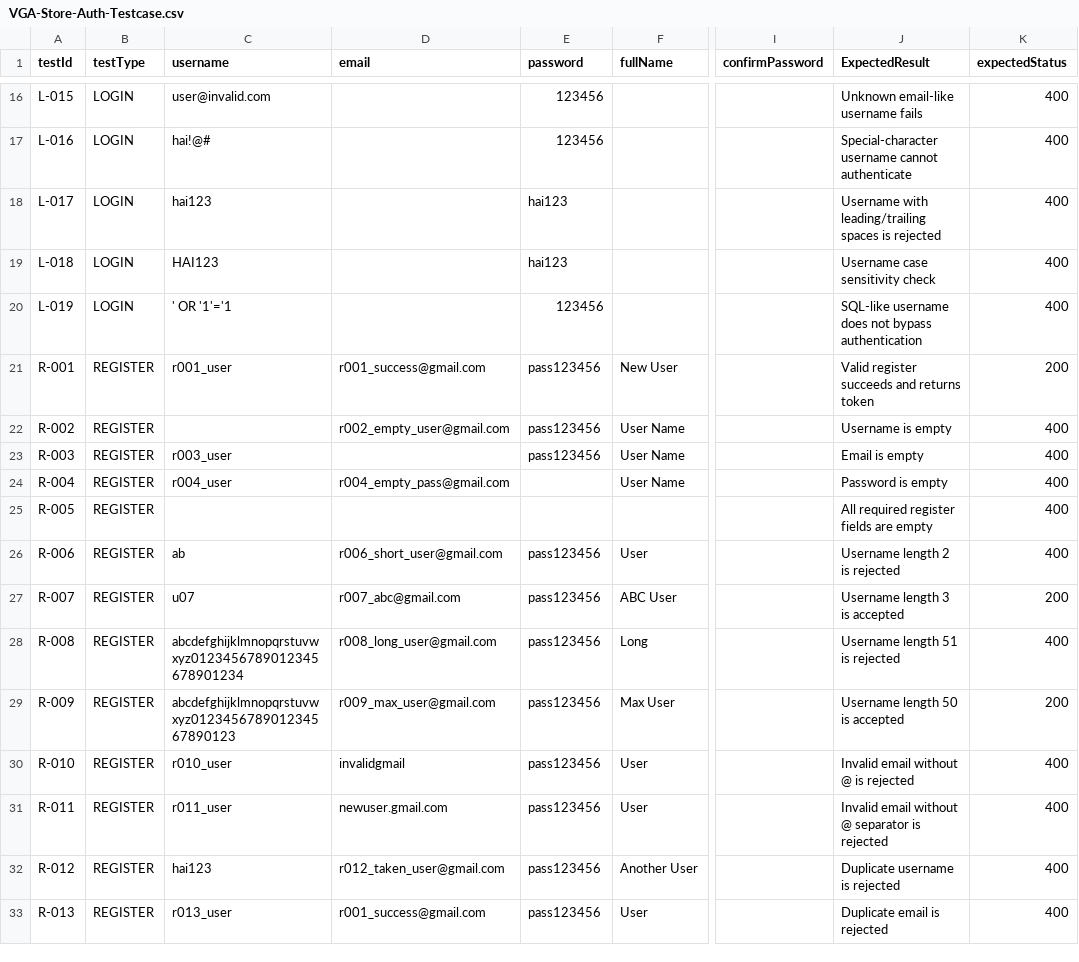
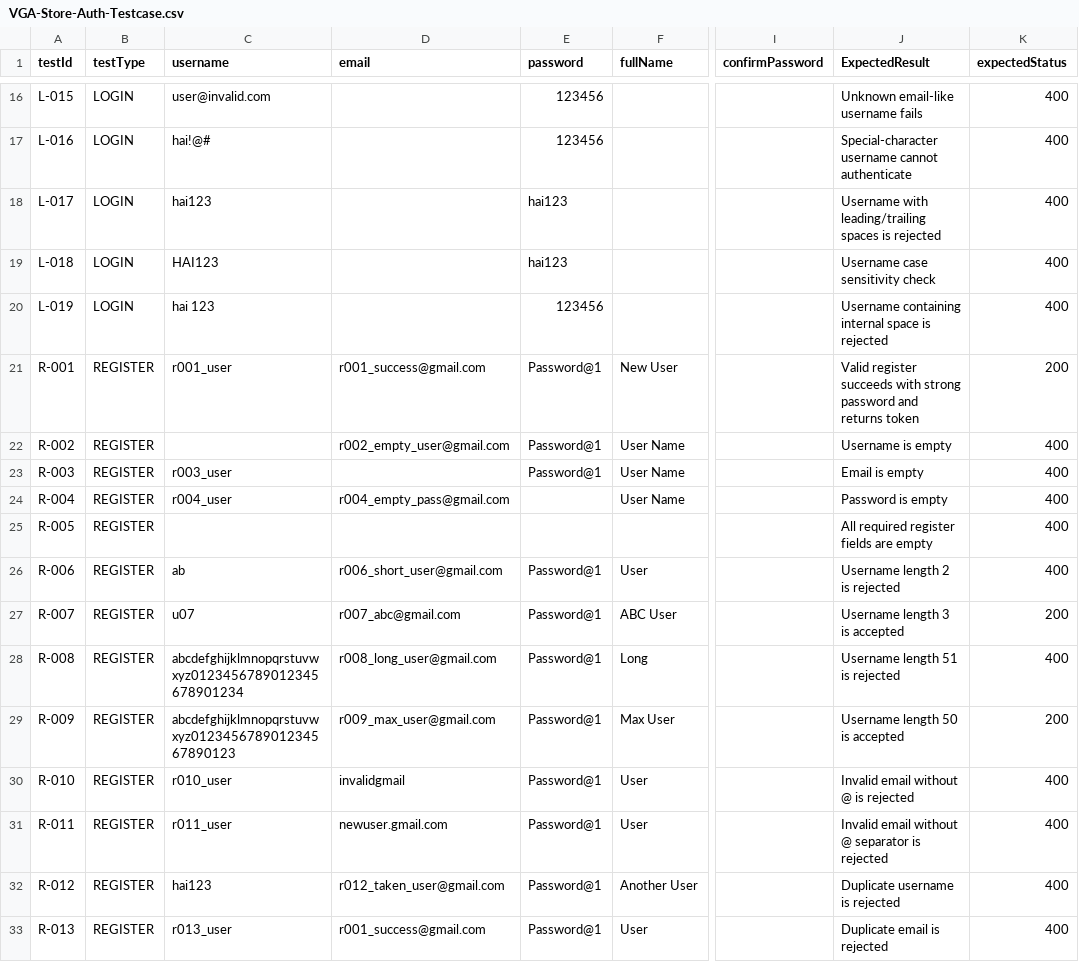
Before and after one commit to thanhhai375/vga-store-testing, a CSV file: automation/postman/VGA-AUTH-USER/VGA-Store-Auth/VGA-Store-Auth-Testcase.csv, drawn as a sheet; only a part is shown, gaps mark what is left out; the diff covers the shown part only; the diff names each change by its address in the sheet, - before the commit and + after, or states it on an @@ line.

```diff
--- a/automation/postman/VGA-AUTH-USER/VGA-Store-Auth/VGA-Store-Auth-Testcase.csv
+++ b/automation/postman/VGA-AUTH-USER/VGA-Store-Auth/VGA-Store-Auth-Testcase.csv
-C20 (username): ' OR '1'='1
+C20 (username): hai 123
-J20 (ExpectedResult): SQL-like username does not bypass authentication
+J20 (ExpectedResult): Username containing internal space is rejected
-E21:E23 (password): pass123456
+E21:E23 (password): Password@1
-J21 (ExpectedResult): …register succeeds and returns…
+J21 (ExpectedResult): …register succeeds with strong password and returns…
-E26:E33 (password): pass123456
+E26:E33 (password): Password@1
```
Also changed, not shown: 19 added rows and 21 edited cells elsewhere in this file, 10 other files.
